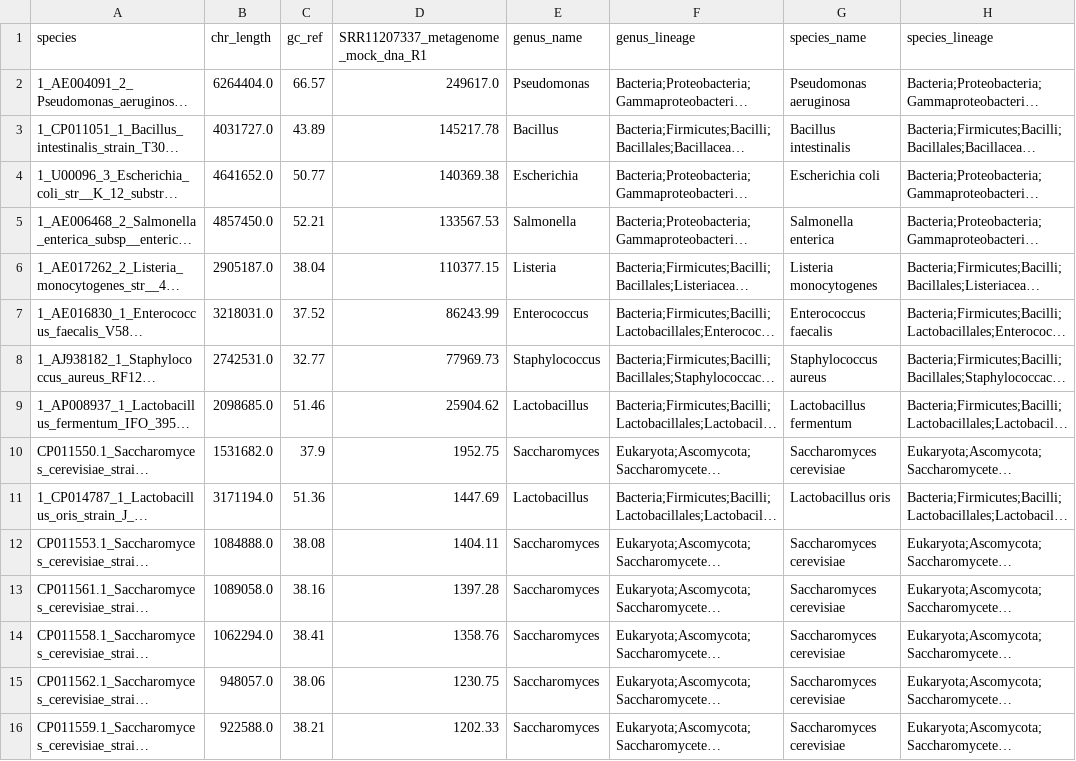
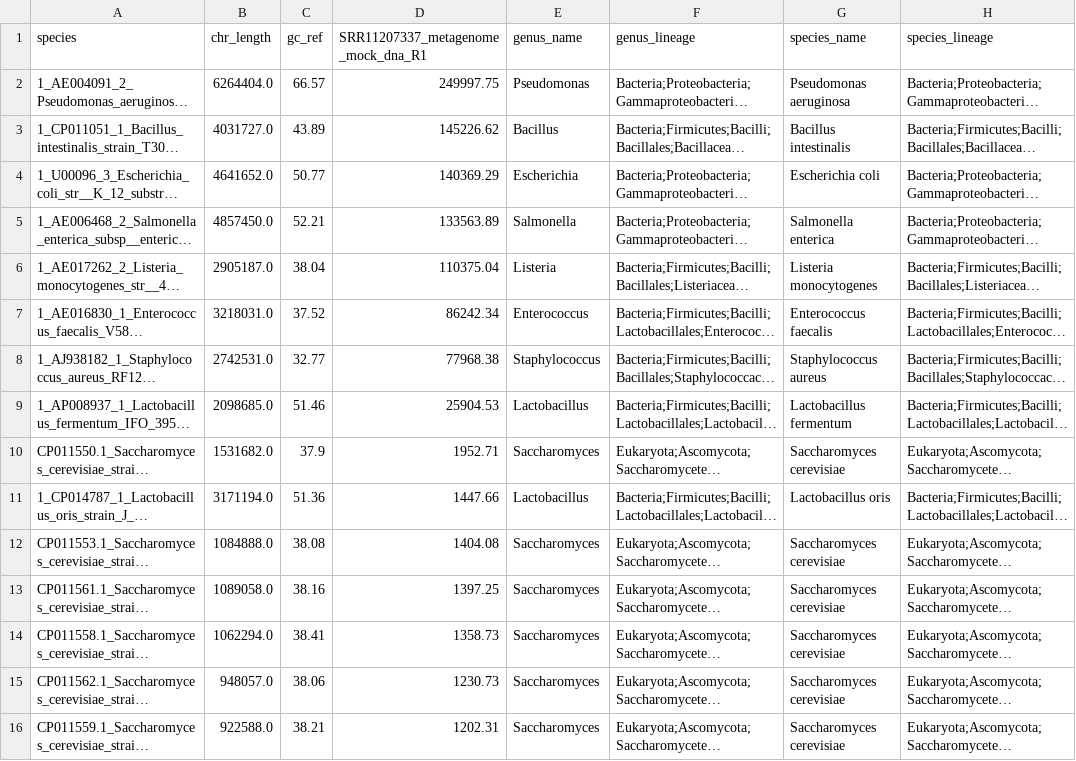
Before and after one commit to colindaven/wochenende_manuscript, a CSV file: mock/wochenende/reporting/haybaler/haybaler_output/reads_per_million_reads_in_experiment_haybaler_taxa.csv, drawn as a sheet; only a part is shown; long unchanged cells end in …; the diff covers the shown part only; the diff names each change by its address in the sheet, - before the commit and + after, or states it on an @@ line.

```diff
--- a/mock/wochenende/reporting/haybaler/haybaler_output/reads_per_million_reads_in_experiment_haybaler_taxa.csv
+++ b/mock/wochenende/reporting/haybaler/haybaler_output/reads_per_million_reads_in_experiment_haybaler_taxa.csv
-D2: 249617.0
+D2: 249997.75
-D3: 145217.78
+D3: 145226.62
-D4: 140369.38
+D4: 140369.29
-D5: 133567.53
+D5: 133563.89
-D6: 110377.15
+D6: 110375.04
-D7: 86243.99
+D7: 86242.34
-D8: 77969.73
+D8: 77968.38
-D9: 25904.62
+D9: 25904.53
-D10: 1952.75
+D10: 1952.71
-D11: 1447.69
+D11: 1447.66
-D12: 1404.11
+D12: 1404.08
-D13: 1397.28
+D13: 1397.25
-D14: 1358.76
+D14: 1358.73
-D15: 1230.75
+D15: 1230.73
-D16: 1202.33
+D16: 1202.31
```
Also changed, not shown: 2 added rows, 3 removed rows and 16 edited cells elsewhere in this file, mock/wochenende/reporting/haybaler/haybaler_output/RPMM_haybaler_taxa.csv, mock/wochenende/reporting/haybaler/haybaler_output/RPMM_heattree.csv, 35 other files.
